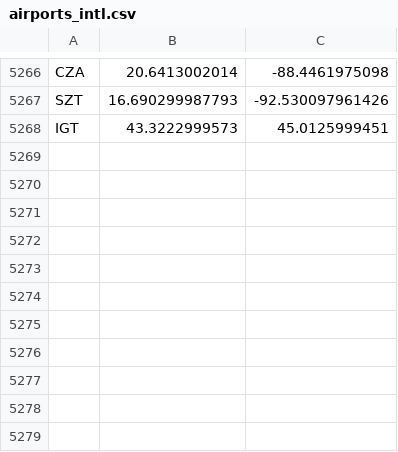
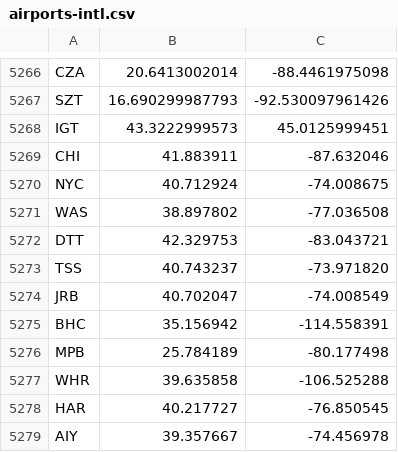
Before and after one commit to dyckia/air-traffic-data-visualization, a CSV file: data/airports-intl.csv (was airports_intl.csv), drawn as a sheet; only a part is shown, gaps mark what is left out; the diff names each change by its address in the sheet, - before the commit and + after, or states it on an @@ line.

```diff
--- a/airports_intl.csv
+++ b/data/airports-intl.csv
+row 5269: CHI | 41.883911 | -87.632046
+row 5270: NYC | 40.712924 | -74.008675
+row 5271: WAS | 38.897802 | -77.036508
+row 5272: DTT | 42.329753 | -83.043721
+row 5273: TSS | 40.743237 | -73.971820
+row 5274: JRB | 40.702047 | -74.008549
+row 5275: BHC | 35.156942 | -114.558391
+row 5276: MPB | 25.784189 | -80.177498
+row 5277: WHR | 39.635858 | -106.525288
+row 5278: HAR | 40.217727 | -76.850545
+row 5279: AIY | 39.357667 | -74.456978
```
Also changed, not shown: data/dummy-airports.csv, 14 other files.
